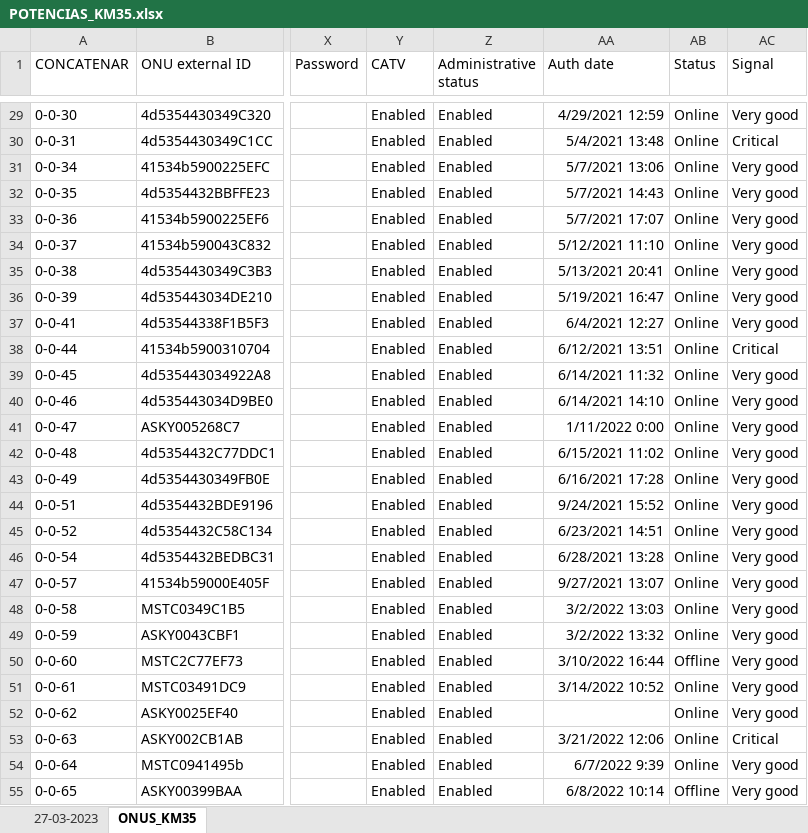
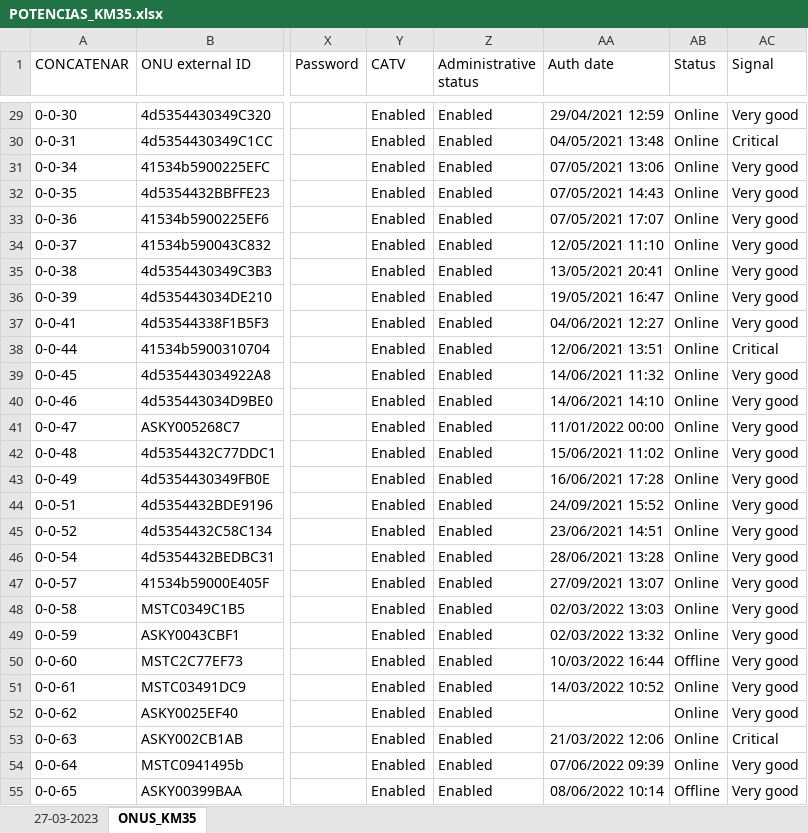
Before and after one commit to xSlowikx/GITHUB_LABURO, an Excel workbook: POTENCIAS/POTENCIAS_KM35.xlsx, sheet ONUS_KM35, drawn as a sheet; only a part is shown, gaps mark what is left out; values as stored, in another font and other column widths than the file's, no borders; conditional formats not drawn; the diff covers the shown part only; the diff names each change by its address in the sheet, - before the commit and + after, or states it on an @@ line.

```diff
--- a/POTENCIAS/POTENCIAS_KM35.xlsx (sheet ONUS_KM35)
+++ b/POTENCIAS/POTENCIAS_KM35.xlsx (sheet ONUS_KM35)
-AA29 (Auth date): 4/29/2021 12:59
+AA29 (Auth date): 29/04/2021 12:59
-AA30 (Auth date): 5/4/2021 13:48
+AA30 (Auth date): 04/05/2021 13:48
-AA31 (Auth date): 5/7/2021 13:06
+AA31 (Auth date): 07/05/2021 13:06
-AA32 (Auth date): 5/7/2021 14:43
+AA32 (Auth date): 07/05/2021 14:43
-AA33 (Auth date): 5/7/2021 17:07
+AA33 (Auth date): 07/05/2021 17:07
-AA34 (Auth date): 5/12/2021 11:10
+AA34 (Auth date): 12/05/2021 11:10
-AA35 (Auth date): 5/13/2021 20:41
+AA35 (Auth date): 13/05/2021 20:41
-AA36 (Auth date): 5/19/2021 16:47
+AA36 (Auth date): 19/05/2021 16:47
-AA37 (Auth date): 6/4/2021 12:27
+AA37 (Auth date): 04/06/2021 12:27
-AA38 (Auth date): 6/12/2021 13:51
+AA38 (Auth date): 12/06/2021 13:51
-AA39 (Auth date): 6/14/2021 11:32
+AA39 (Auth date): 14/06/2021 11:32
-AA40 (Auth date): 6/14/2021 14:10
+AA40 (Auth date): 14/06/2021 14:10
-AA41 (Auth date): 1/11/2022 0:00
+AA41 (Auth date): 11/01/2022 00:00
-AA42 (Auth date): 6/15/2021 11:02
+AA42 (Auth date): 15/06/2021 11:02
-AA43 (Auth date): 6/16/2021 17:28
+AA43 (Auth date): 16/06/2021 17:28
-AA44 (Auth date): 9/24/2021 15:52
+AA44 (Auth date): 24/09/2021 15:52
-AA45 (Auth date): 6/23/2021 14:51
+AA45 (Auth date): 23/06/2021 14:51
-AA46 (Auth date): 6/28/2021 13:28
+AA46 (Auth date): 28/06/2021 13:28
-AA47 (Auth date): 9/27/2021 13:07
+AA47 (Auth date): 27/09/2021 13:07
-AA48 (Auth date): 3/2/2022 13:03
+AA48 (Auth date): 02/03/2022 13:03
-AA49 (Auth date): 3/2/2022 13:32
+AA49 (Auth date): 02/03/2022 13:32
-AA50 (Auth date): 3/10/2022 16:44
+AA50 (Auth date): 10/03/2022 16:44
-AA51 (Auth date): 3/14/2022 10:52
+AA51 (Auth date): 14/03/2022 10:52
-AA53 (Auth date): 3/21/2022 12:06
+AA53 (Auth date): 21/03/2022 12:06
-AA54 (Auth date): 6/7/2022 9:39
+AA54 (Auth date): 07/06/2022 09:39
-AA55 (Auth date): 6/8/2022 10:14
+AA55 (Auth date): 08/06/2022 10:14
```
Also changed, not shown: 1539 edited cells elsewhere in this sheet, sheet 27-03-2023.
